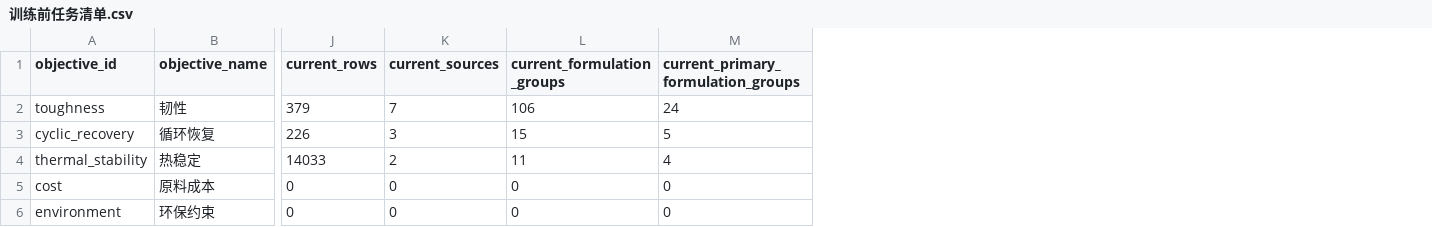
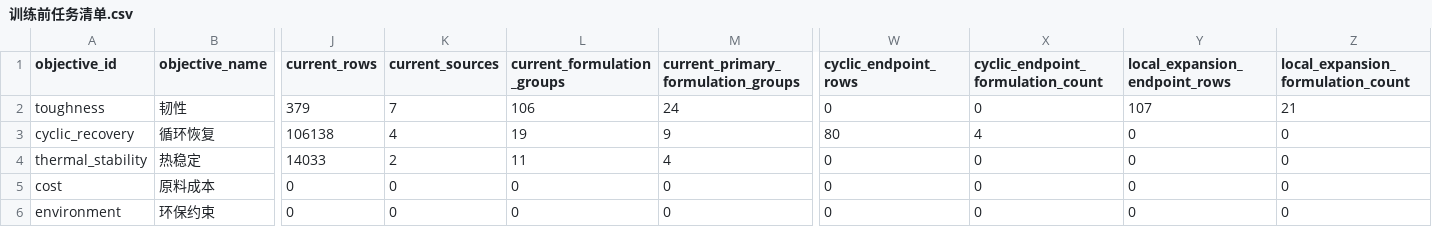
Before and after one commit to fafasco16/TPU-HighThroughput-Screening, a CSV file: 结果/定向筛选/训练前任务清单.csv, drawn as a sheet; only a part is shown, gaps mark what is left out; the diff names each change by its address in the sheet, - before the commit and + after, or states it on an @@ line.

```diff
--- a/结果/定向筛选/训练前任务清单.csv
+++ b/结果/定向筛选/训练前任务清单.csv
+column W (cyclic_endpoint_rows), rows 2-6: 0 | 80 | 0 | 0 | 0
+column X, rows 1-6: cyclic_endpoint_formulation_count | 0 | 4 | 0 | 0 | 0
+column Y (local_expansion_endpoint_rows), rows 2-6: 107 | 0 | 0 | 0 | 0
+column Z, rows 1-6: local_expansion_formulation_count | 21 | 0 | 0 | 0 | 0
-J3 (current_rows): 226
+J3 (current_rows): 106138
-K3 (current_sources): 3
+K3 (current_sources): 4
-L3 (current_formulation_groups): 15
+L3 (current_formulation_groups): 19
-M3: 5
+M3: 9
```
Also changed, not shown: 结果/定向筛选/目标标签审计.csv, 结果/定向筛选/筛选任务清单.csv, 30 other files.
